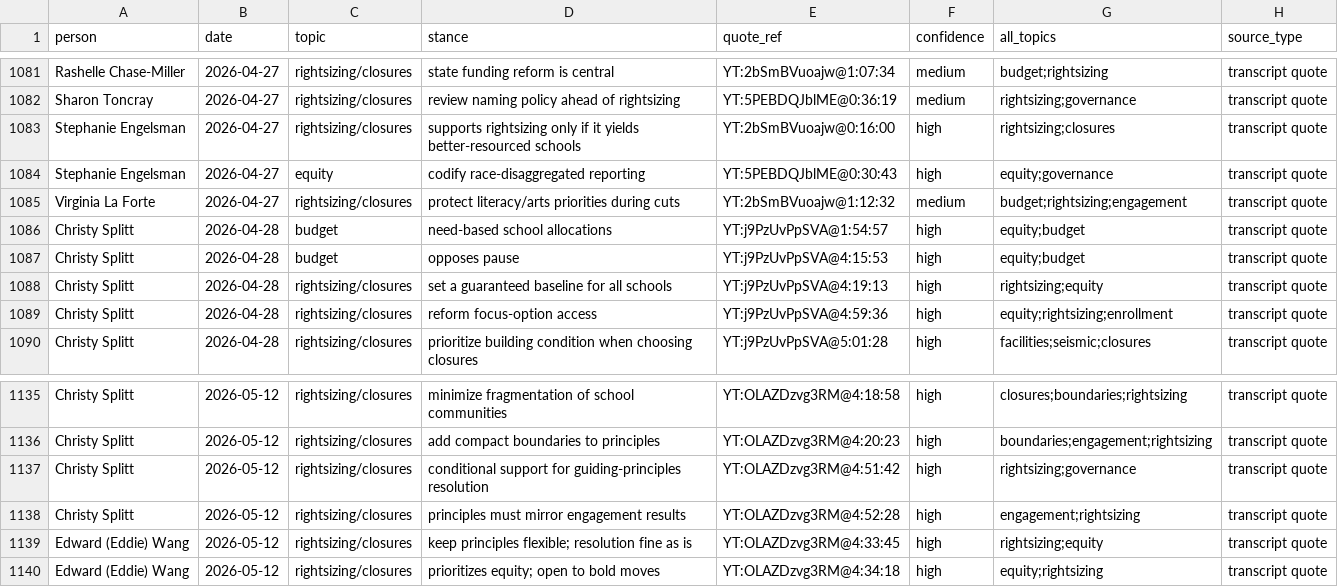
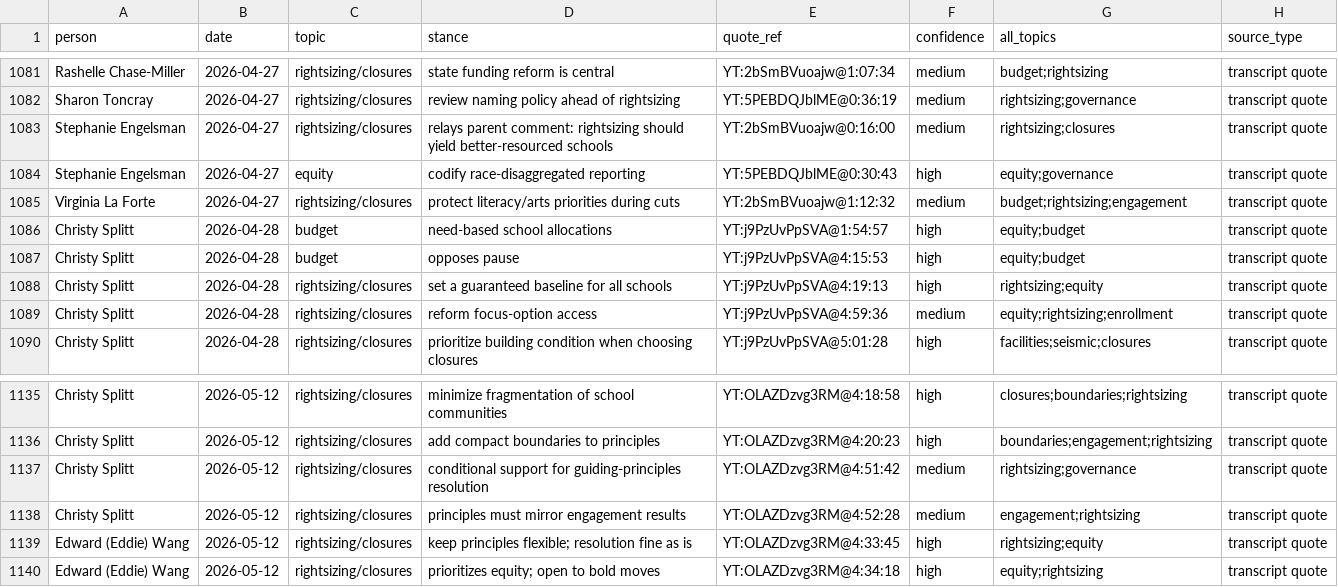
Before and after one commit to pietvanzoen/save-our-schools, a CSV file: analysis/people/positions_timeline.csv, drawn as a sheet; only a part is shown, gaps mark what is left out.

```diff
--- a/analysis/people/positions_timeline.csv
+++ b/analysis/people/positions_timeline.csv
@@ -1082,3 +1082,3 @@ Rashelle Chase-Miller,2026-04-27,rightsizing/closures,state funding reform is ce
 Sharon Toncray,2026-04-27,rightsizing/closures,review naming policy ahead of rightsizing,YT:5PEBDQJblME@0:36:19,medium,rightsizing;governance,transcript quote
-Stephanie Engelsman,2026-04-27,rightsizing/closures,supports rightsizing only if it yields better-resourced schools,YT:2bSmBVuoajw@0:16:00,high,rightsizing;closures,transcript quote
+Stephanie Engelsman,2026-04-27,rightsizing/closures,relays parent comment: rightsizing should yield better-resourced schools,YT:2bSmBVuoajw@0:16:00,medium,rightsizing;closures,transcript quote
 Stephanie Engelsman,2026-04-27,equity,codify race-disaggregated reporting,YT:5PEBDQJblME@0:30:43,high,equity;governance,transcript quote
@@ -1088,3 +1088,3 @@ Christy Splitt,2026-04-28,budget,opposes pause,YT:j9PzUvPpSVA@4:15:53,high,equit
 Christy Splitt,2026-04-28,rightsizing/closures,set a guaranteed baseline for all schools,YT:j9PzUvPpSVA@4:19:13,high,rightsizing;equity,transcript quote
-Christy Splitt,2026-04-28,rightsizing/closures,reform focus-option access,YT:j9PzUvPpSVA@4:59:36,high,equity;rightsizing;enrollment,transcript quote
+Christy Splitt,2026-04-28,rightsizing/closures,reform focus-option access,YT:j9PzUvPpSVA@4:59:36,medium,equity;rightsizing;enrollment,transcript quote
 Christy Splitt,2026-04-28,rightsizing/closures,prioritize building condition when choosing closures,YT:j9PzUvPpSVA@5:01:28,high,facilities;seismic;closures,transcript quote
@@ -1136,4 +1136,4 @@ Christy Splitt,2026-05-12,rightsizing/closures,minimize fragmentation of school
 Christy Splitt,2026-05-12,rightsizing/closures,add compact boundaries to principles,YT:OLAZDzvg3RM@4:20:23,high,boundaries;engagement;rightsizing,transcript quote
-Christy Splitt,2026-05-12,rightsizing/closures,conditional support for guiding-principles resolution,YT:OLAZDzvg3RM@4:51:42,high,rightsizing;governance,transcript quote
-Christy Splitt,2026-05-12,rightsizing/closures,principles must mirror engagement results,YT:OLAZDzvg3RM@4:52:28,high,engagement;rightsizing,transcript quote
+Christy Splitt,2026-05-12,rightsizing/closures,conditional support for guiding-principles resolution,YT:OLAZDzvg3RM@4:51:42,medium,rightsizing;governance,transcript quote
+Christy Splitt,2026-05-12,rightsizing/closures,principles must mirror engagement results,YT:OLAZDzvg3RM@4:52:28,medium,engagement;rightsizing,transcript quote
 Edward (Eddie) Wang,2026-05-12,rightsizing/closures,keep principles flexible; resolution fine as is,YT:OLAZDzvg3RM@4:33:45,high,rightsizing;equity,transcript quote
```
Also changed, not shown: 21 other files.
